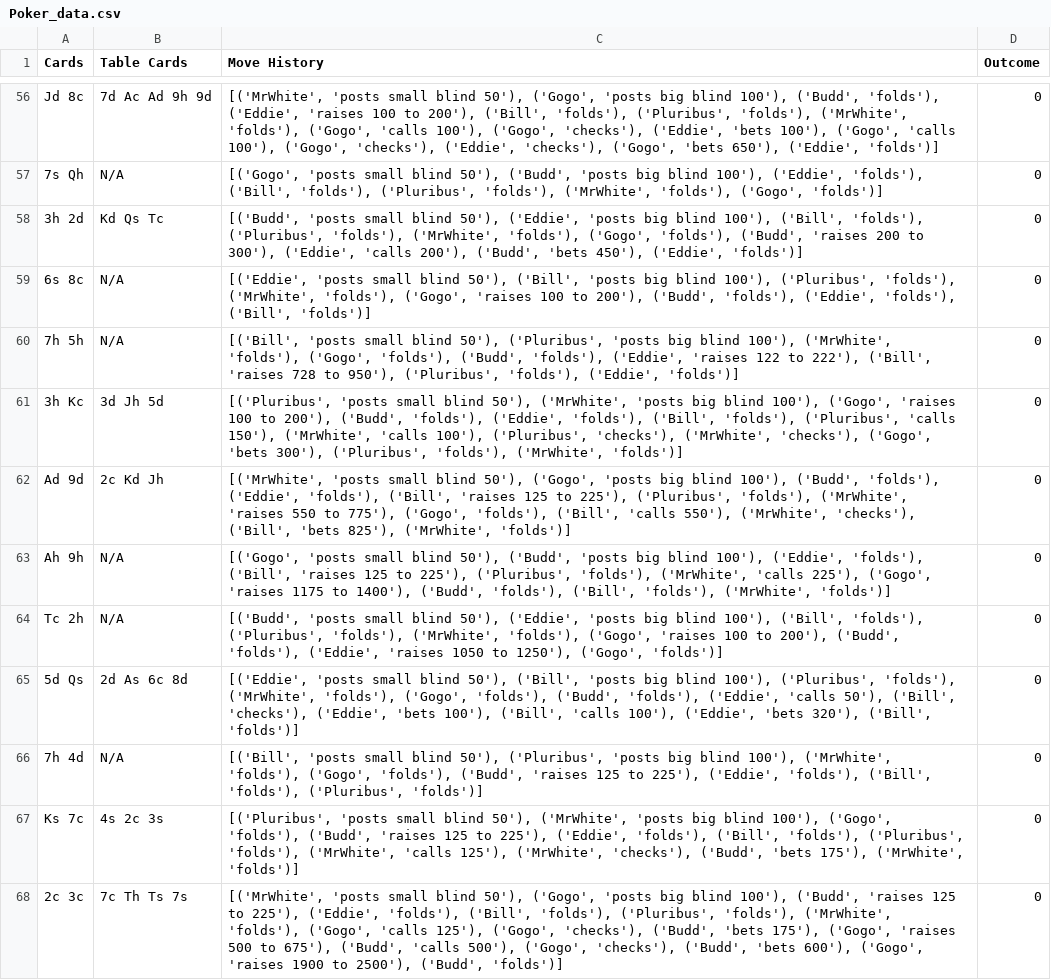
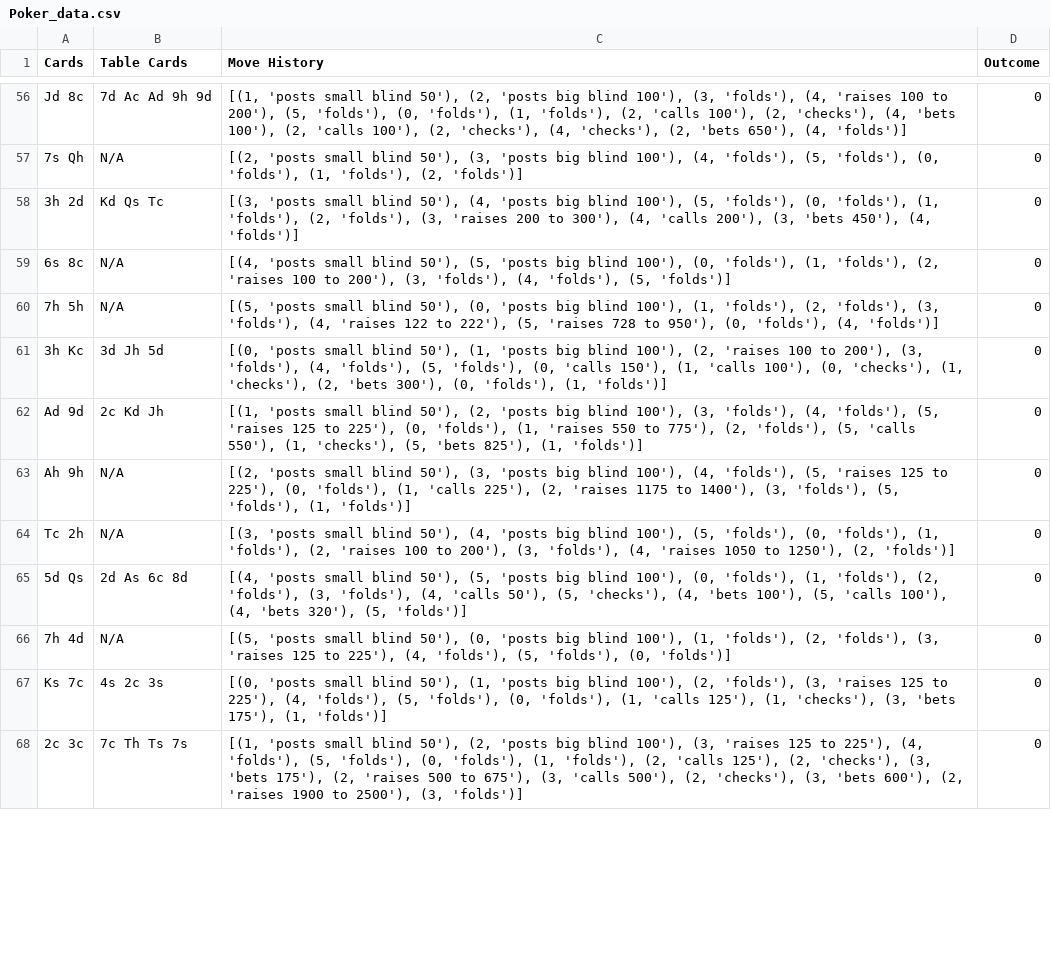
Before and after one commit to inkyant/SCAI-Poker, a CSV file: Poker_data.csv, drawn as a sheet; only a part is shown, gaps mark what is left out; the diff covers the shown part only; the diff names each change by its address in the sheet, - before the commit and + after, or states it on an @@ line.

```diff
--- a/Poker_data.csv
+++ b/Poker_data.csv
-C56 (Move History): [('MrWhite', 'posts small blind 50'), ('Gogo', 'posts big blind 100'), ('Budd', 'folds'), ('Eddie', 'raises 100 to 200'), ('Bill', 'folds'), ('Pluribus', 'folds'), ('MrWhite', 'folds'), ('Gogo', 'calls 100'), ('Gogo', 'checks'), ('Eddie', 'bets 100'), ('Gogo', 'calls 100'), ('Gogo', 'checks'), ('Eddie', 'checks'), ('Gogo', 'bets 650'), ('Eddie', 'folds')]
+C56 (Move History): [(1, 'posts small blind 50'), (2, 'posts big blind 100'), (3, 'folds'), (4, 'raises 100 to 200'), (5, 'folds'), (0, 'folds'), (1, 'folds'), (2, 'calls 100'), (2, 'checks'), (4, 'bets 100'), (2, 'calls 100'), (2, 'checks'), (4, 'checks'), (2, 'bets 650'), (4, 'folds')]
-C57 (Move History): [('Gogo', 'posts small blind 50'), ('Budd', 'posts big blind 100'), ('Eddie', 'folds'), ('Bill', 'folds'), ('Pluribus', 'folds'), ('MrWhite', 'folds'), ('Gogo', 'folds')]
+C57 (Move History): [(2, 'posts small blind 50'), (3, 'posts big blind 100'), (4, 'folds'), (5, 'folds'), (0, 'folds'), (1, 'folds'), (2, 'folds')]
-C58 (Move History): [('Budd', 'posts small blind 50'), ('Eddie', 'posts big blind 100'), ('Bill', 'folds'), ('Pluribus', 'folds'), ('MrWhite', 'folds'), ('Gogo', 'folds'), ('Budd', 'raises 200 to 300'), ('Eddie', 'calls 200'), ('Budd', 'bets 450'), ('Eddie', 'folds')]
+C58 (Move History): [(3, 'posts small blind 50'), (4, 'posts big blind 100'), (5, 'folds'), (0, 'folds'), (1, 'folds'), (2, 'folds'), (3, 'raises 200 to 300'), (4, 'calls 200'), (3, 'bets 450'), (4, 'folds')]
-C59 (Move History): [('Eddie', 'posts small blind 50'), ('Bill', 'posts big blind 100'), ('Pluribus', 'folds'), ('MrWhite', 'folds'), ('Gogo', 'raises 100 to 200'), ('Budd', 'folds'), ('Eddie', 'folds'), ('Bill', 'folds')]
+C59 (Move History): [(4, 'posts small blind 50'), (5, 'posts big blind 100'), (0, 'folds'), (1, 'folds'), (2, 'raises 100 to 200'), (3, 'folds'), (4, 'folds'), (5, 'folds')]
-C60 (Move History): [('Bill', 'posts small blind 50'), ('Pluribus', 'posts big blind 100'), ('MrWhite', 'folds'), ('Gogo', 'folds'), ('Budd', 'folds'), ('Eddie', 'raises 122 to 222'), ('Bill', 'raises 728 to 950'), ('Pluribus', 'folds'), ('Eddie', 'folds')]
+C60 (Move History): [(5, 'posts small blind 50'), (0, 'posts big blind 100'), (1, 'folds'), (2, 'folds'), (3, 'folds'), (4, 'raises 122 to 222'), (5, 'raises 728 to 950'), (0, 'folds'), (4, 'folds')]
-C61 (Move History): [('Pluribus', 'posts small blind 50'), ('MrWhite', 'posts big blind 100'), ('Gogo', 'raises 100 to 200'), ('Budd', 'folds'), ('Eddie', 'folds'), ('Bill', 'folds'), ('Pluribus', 'calls 150'), ('MrWhite', 'calls 100'), ('Pluribus', 'checks'), ('MrWhite', 'checks'), ('Gogo', 'bets 300'), ('Pluribus', 'folds'), ('MrWhite', 'folds')]
+C61 (Move History): [(0, 'posts small blind 50'), (1, 'posts big blind 100'), (2, 'raises 100 to 200'), (3, 'folds'), (4, 'folds'), (5, 'folds'), (0, 'calls 150'), (1, 'calls 100'), (0, 'checks'), (1, 'checks'), (2, 'bets 300'), (0, 'folds'), (1, 'folds')]
-C62 (Move History): [('MrWhite', 'posts small blind 50'), ('Gogo', 'posts big blind 100'), ('Budd', 'folds'), ('Eddie', 'folds'), ('Bill', 'raises 125 to 225'), ('Pluribus', 'folds'), ('MrWhite', 'raises 550 to 775'), ('Gogo', 'folds'), ('Bill', 'calls 550'), ('MrWhite', 'checks'), ('Bill', 'bets 825'), ('MrWhite', 'folds')]
+C62 (Move History): [(1, 'posts small blind 50'), (2, 'posts big blind 100'), (3, 'folds'), (4, 'folds'), (5, 'raises 125 to 225'), (0, 'folds'), (1, 'raises 550 to 775'), (2, 'folds'), (5, 'calls 550'), (1, 'checks'), (5, 'bets 825'), (1, 'folds')]
-C63 (Move History): [('Gogo', 'posts small blind 50'), ('Budd', 'posts big blind 100'), ('Eddie', 'folds'), ('Bill', 'raises 125 to 225'), ('Pluribus', 'folds'), ('MrWhite', 'calls 225'), ('Gogo', 'raises 1175 to 1400'), ('Budd', 'folds'), ('Bill', 'folds'), ('MrWhite', 'folds')]
+C63 (Move History): [(2, 'posts small blind 50'), (3, 'posts big blind 100'), (4, 'folds'), (5, 'raises 125 to 225'), (0, 'folds'), (1, 'calls 225'), (2, 'raises 1175 to 1400'), (3, 'folds'), (5, 'folds'), (1, 'folds')]
-C64 (Move History): [('Budd', 'posts small blind 50'), ('Eddie', 'posts big blind 100'), ('Bill', 'folds'), ('Pluribus', 'folds'), ('MrWhite', 'folds'), ('Gogo', 'raises 100 to 200'), ('Budd', 'folds'), ('Eddie', 'raises 1050 to 1250'), ('Gogo', 'folds')]
+C64 (Move History): [(3, 'posts small blind 50'), (4, 'posts big blind 100'), (5, 'folds'), (0, 'folds'), (1, 'folds'), (2, 'raises 100 to 200'), (3, 'folds'), (4, 'raises 1050 to 1250'), (2, 'folds')]
-C65 (Move History): [('Eddie', 'posts small blind 50'), ('Bill', 'posts big blind 100'), ('Pluribus', 'folds'), ('MrWhite', 'folds'), ('Gogo', 'folds'), ('Budd', 'folds'), ('Eddie', 'calls 50'), ('Bill', 'checks'), ('Eddie', 'bets 100'), ('Bill', 'calls 100'), ('Eddie', 'bets 320'), ('Bill', 'folds')]
+C65 (Move History): [(4, 'posts small blind 50'), (5, 'posts big blind 100'), (0, 'folds'), (1, 'folds'), (2, 'folds'), (3, 'folds'), (4, 'calls 50'), (5, 'checks'), (4, 'bets 100'), (5, 'calls 100'), (4, 'bets 320'), (5, 'folds')]
-C66 (Move History): [('Bill', 'posts small blind 50'), ('Pluribus', 'posts big blind 100'), ('MrWhite', 'folds'), ('Gogo', 'folds'), ('Budd', 'raises 125 to 225'), ('Eddie', 'folds'), ('Bill', 'folds'), ('Pluribus', 'folds')]
+C66 (Move History): [(5, 'posts small blind 50'), (0, 'posts big blind 100'), (1, 'folds'), (2, 'folds'), (3, 'raises 125 to 225'), (4, 'folds'), (5, 'folds'), (0, 'folds')]
-C67 (Move History): [('Pluribus', 'posts small blind 50'), ('MrWhite', 'posts big blind 100'), ('Gogo', 'folds'), ('Budd', 'raises 125 to 225'), ('Eddie', 'folds'), ('Bill', 'folds'), ('Pluribus', 'folds'), ('MrWhite', 'calls 125'), ('MrWhite', 'checks'), ('Budd', 'bets 175'), ('MrWhite', 'folds')]
+C67 (Move History): [(0, 'posts small blind 50'), (1, 'posts big blind 100'), (2, 'folds'), (3, 'raises 125 to 225'), (4, 'folds'), (5, 'folds'), (0, 'folds'), (1, 'calls 125'), (1, 'checks'), (3, 'bets 175'), (1, 'folds')]
-C68 (Move History): [('MrWhite', 'posts small blind 50'), ('Gogo', 'posts big blind 100'), ('Budd', 'raises 125 to 225'), ('Eddie', 'folds'), ('Bill', 'folds'), ('Pluribus', 'folds'), ('MrWhite', 'folds'), ('Gogo', 'calls 125'), ('Gogo', 'checks'), ('Budd', 'bets 175'), ('Gogo', 'raises 500 to 675'), ('Budd', 'calls 500'), ('Gogo', 'checks'), ('Budd', 'bets 600'), ('Gogo', 'raises 1900 to 2500'), ('Budd', 'folds')]
+C68 (Move History): [(1, 'posts small blind 50'), (2, 'posts big blind 100'), (3, 'raises 125 to 225'), (4, 'folds'), (5, 'folds'), (0, 'folds'), (1, 'folds'), (2, 'calls 125'), (2, 'checks'), (3, 'bets 175'), (2, 'raises 500 to 675'), (3, 'calls 500'), (2, 'checks'), (3, 'bets 600'), (2, 'raises 1900 to 2500'), (3, 'folds')]
```
Also changed, not shown: 66 edited cells elsewhere in this file, 1 other file.
